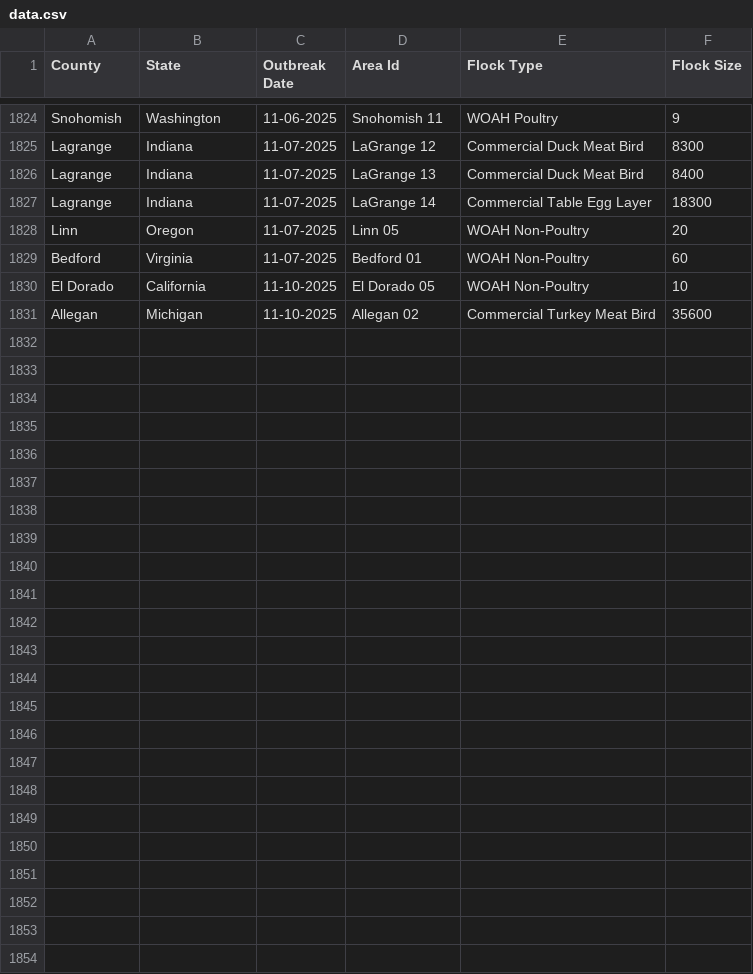
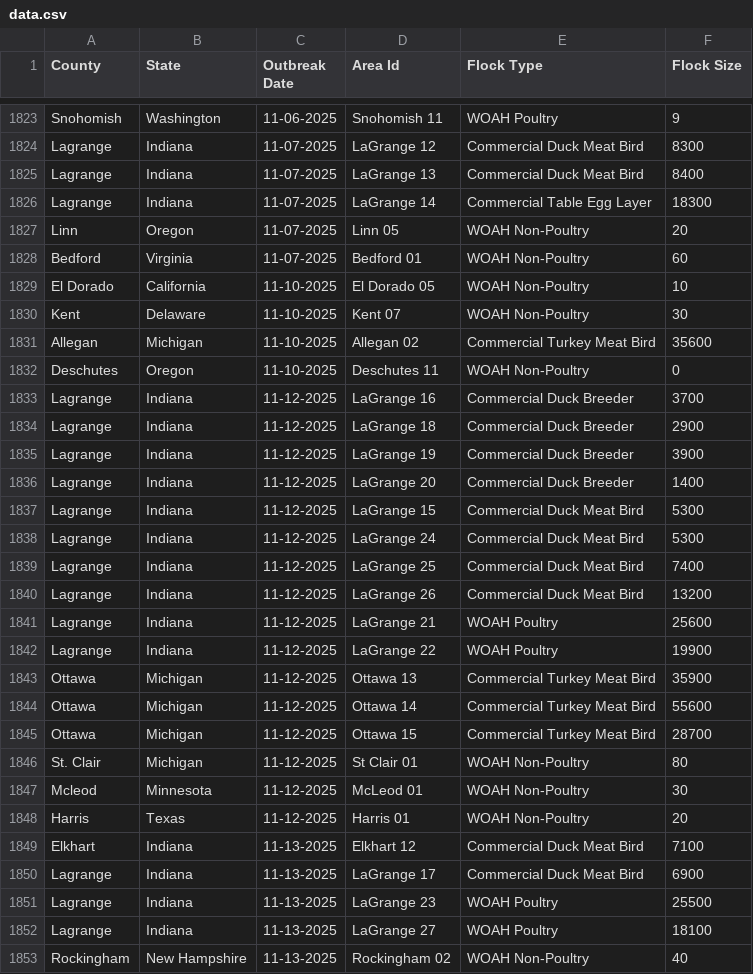
Before and after one commit to wckoeppen/usda-hpai-2022-confirmed-detections, a CSV file: data.csv, drawn as a sheet; only a part is shown, gaps mark what is left out; the diff covers the shown part only.

Commit message:
data update

```diff
--- a/data.csv
+++ b/data.csv
@@ -1830,2 +1829,25 @@
 "El Dorado","California","11-10-2025","El Dorado 05","WOAH Non-Poultry","10"
+"Kent","Delaware","11-10-2025","Kent 07","WOAH Non-Poultry","30"
 "Allegan","Michigan","11-10-2025","Allegan 02","Commercial Turkey Meat Bird","35600"
+"Deschutes","Oregon","11-10-2025","Deschutes 11","WOAH Non-Poultry","0"
+"Lagrange","Indiana","11-12-2025","LaGrange 16","Commercial Duck Breeder","3700"
+"Lagrange","Indiana","11-12-2025","LaGrange 18","Commercial Duck Breeder","2900"
+"Lagrange","Indiana","11-12-2025","LaGrange 19","Commercial Duck Breeder","3900"
+"Lagrange","Indiana","11-12-2025","LaGrange 20","Commercial Duck Breeder","1400"
+"Lagrange","Indiana","11-12-2025","LaGrange 15","Commercial Duck Meat Bird","5300"
+"Lagrange","Indiana","11-12-2025","LaGrange 24","Commercial Duck Meat Bird","5300"
+"Lagrange","Indiana","11-12-2025","LaGrange 25","Commercial Duck Meat Bird","7400"
+"Lagrange","Indiana","11-12-2025","LaGrange 26","Commercial Duck Meat Bird","13200"
+"Lagrange","Indiana","11-12-2025","LaGrange 21","WOAH Poultry","25600"
+"Lagrange","Indiana","11-12-2025","LaGrange 22","WOAH Poultry","19900"
+"Ottawa","Michigan","11-12-2025","Ottawa 13","Commercial Turkey Meat Bird","35900"
+"Ottawa","Michigan","11-12-2025","Ottawa 14","Commercial Turkey Meat Bird","55600"
+"Ottawa","Michigan","11-12-2025","Ottawa 15","Commercial Turkey Meat Bird","28700"
+"St. Clair","Michigan","11-12-2025","St Clair 01","WOAH Non-Poultry","80"
+"Mcleod","Minnesota","11-12-2025","McLeod 01","WOAH Non-Poultry","30"
+"Harris","Texas","11-12-2025","Harris 01","WOAH Non-Poultry","20"
+"Elkhart","Indiana","11-13-2025","Elkhart 12","Commercial Duck Meat Bird","7100"
+"Lagrange","Indiana","11-13-2025","LaGrange 17","Commercial Duck Meat Bird","6900"
+"Lagrange","Indiana","11-13-2025","LaGrange 23","WOAH Poultry","25500"
+"Lagrange","Indiana","11-13-2025","LaGrange 27","WOAH Poultry","18100"
+"Rockingham","New Hampshire","11-13-2025","Rockingham 02","WOAH Non-Poultry","40"
```
Also changed, not shown: 1 removed row and 1 edited cell elsewhere in this file.
